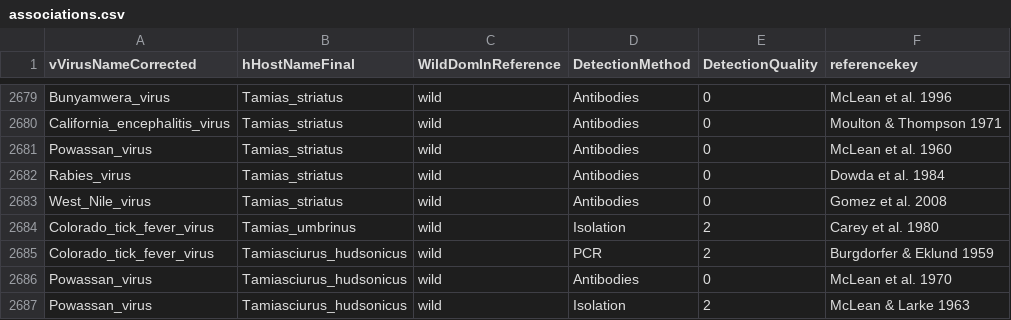
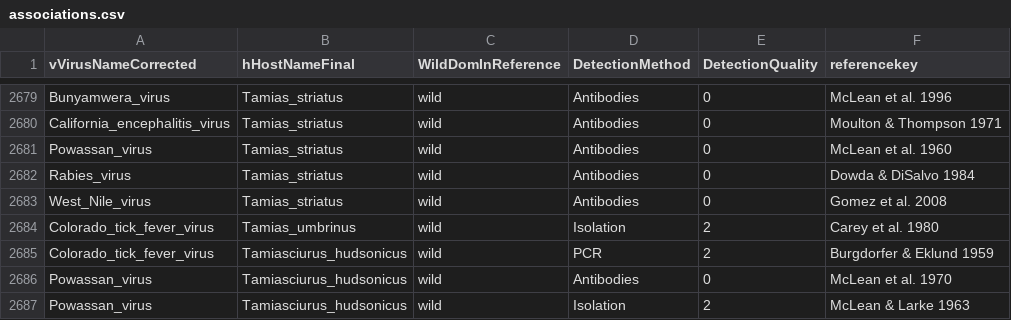
Before and after one commit to ecohealthalliance/HP3, a CSV file: data/associations.csv, drawn as a sheet; only a part is shown, gaps mark what is left out.

Commit message:
Correct author

```diff
--- a/data/associations.csv
+++ b/data/associations.csv
@@ -2681,3 +2681,3 @@ California_encephalitis_virus,Tamias_striatus,wild,Antibodies,0,Moulton & Thomps
 Powassan_virus,Tamias_striatus,wild,Antibodies,0,McLean et al. 1960
-Rabies_virus,Tamias_striatus,wild,Antibodies,0,Dowda et al. 1984
+Rabies_virus,Tamias_striatus,wild,Antibodies,0,Dowda & DiSalvo 1984
 West_Nile_virus,Tamias_striatus,wild,Antibodies,0,Gomez et al. 2008
```
